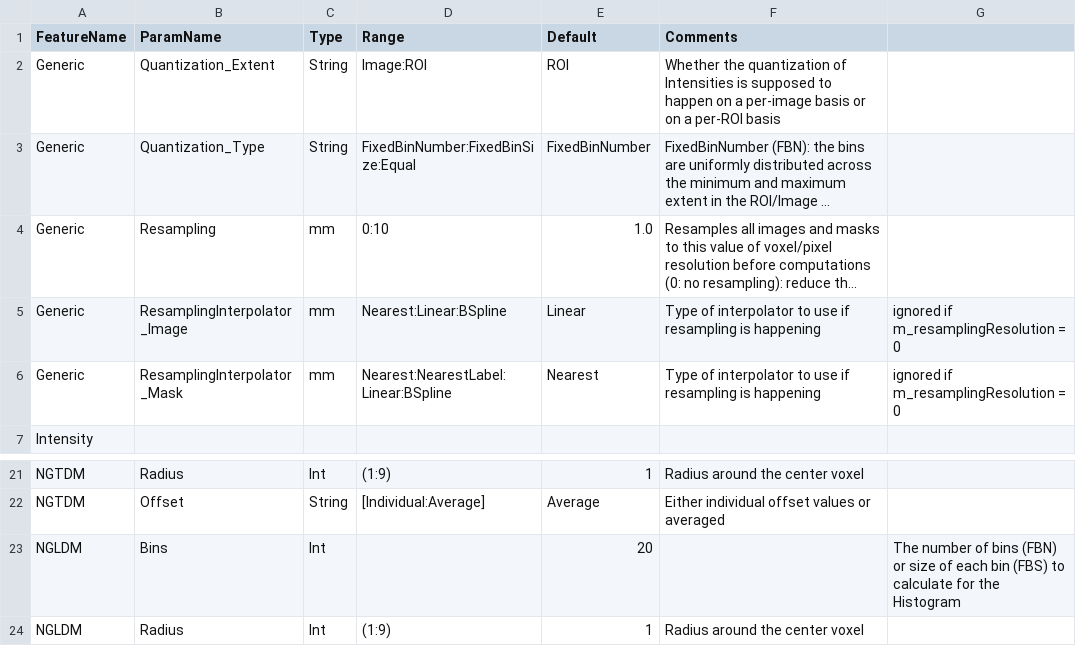
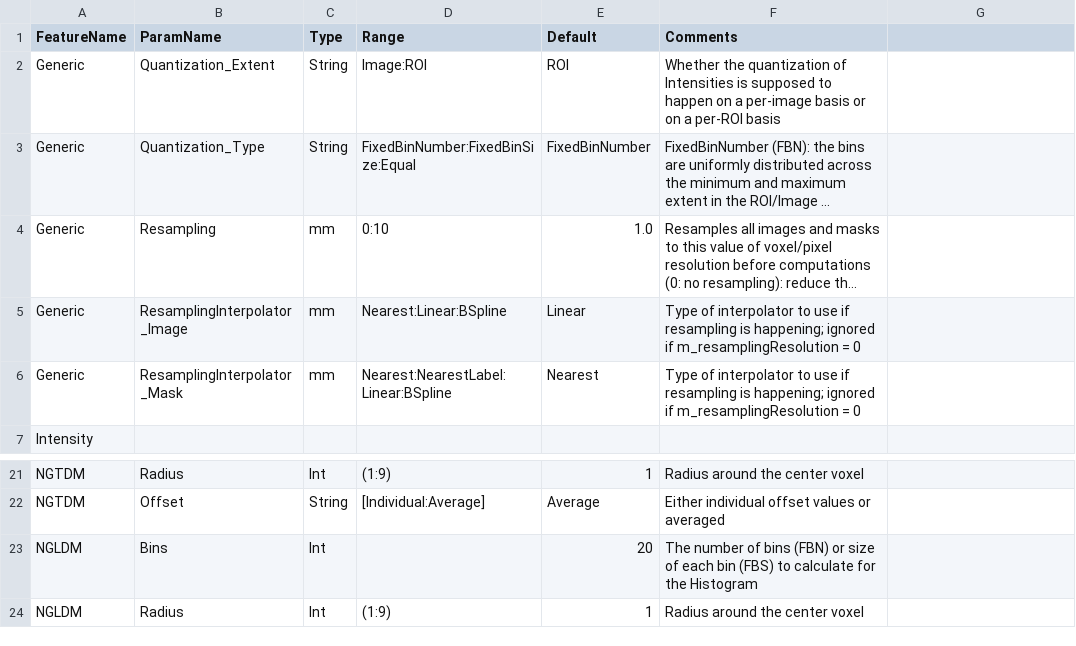
Before and after one commit to CBICA/CaPTk, a CSV file: src/applications/FeatureExtraction/data/1_params_default.csv, drawn as a sheet; only a part is shown, gaps mark what is left out; long unchanged cells end in …; the diff names each change by its address in the sheet, - before the commit and + after, or states it on an @@ line.

Commit message:
correct number of columns

```diff
--- a/src/applications/FeatureExtraction/data/1_params_default.csv
+++ b/src/applications/FeatureExtraction/data/1_params_default.csv
-F5:F6 (Comments): …resampling is happening
+F5:F6 (Comments): …resampling is happening; ignored if m_resamplingResolution = 0
-G5:G6: ignored if m_resamplingResolution = 0
+G5:G6: (empty)
-F23 (Comments): (empty)
+F23 (Comments): The number of bins (FBN) or size of each bin (FBS) to calculate for the Histogram
-G23: The number of bins (FBN) or size of each bin (FBS) to calculate for the Histogram
+G23: (empty)
```
